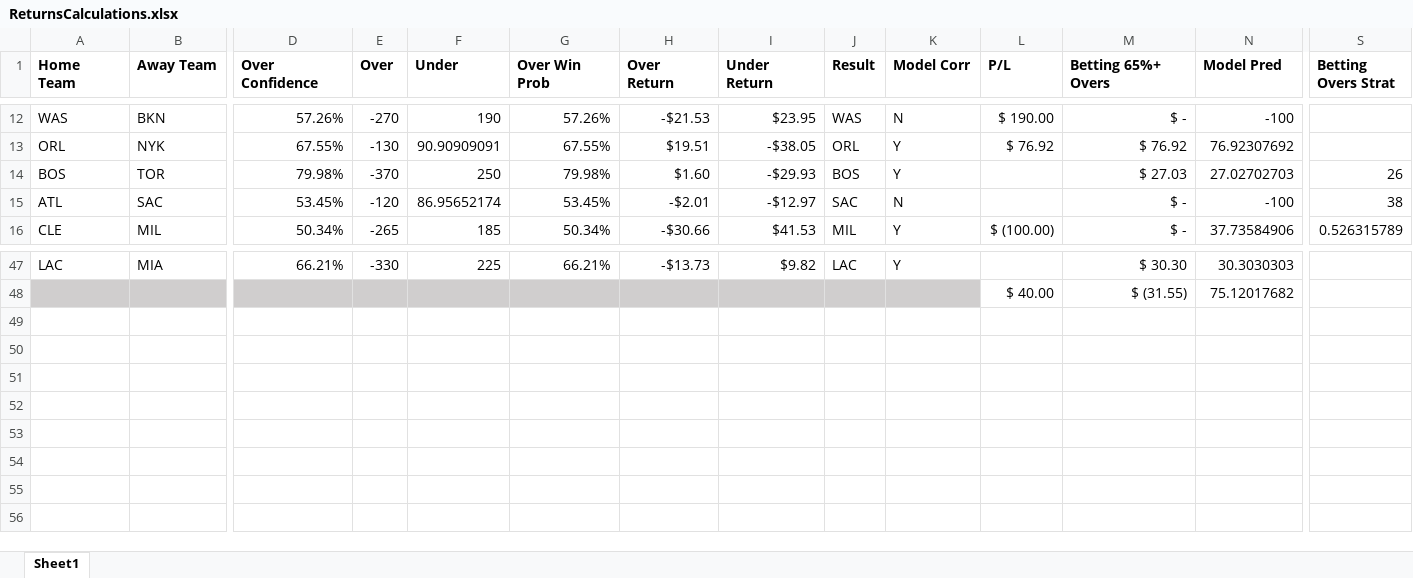
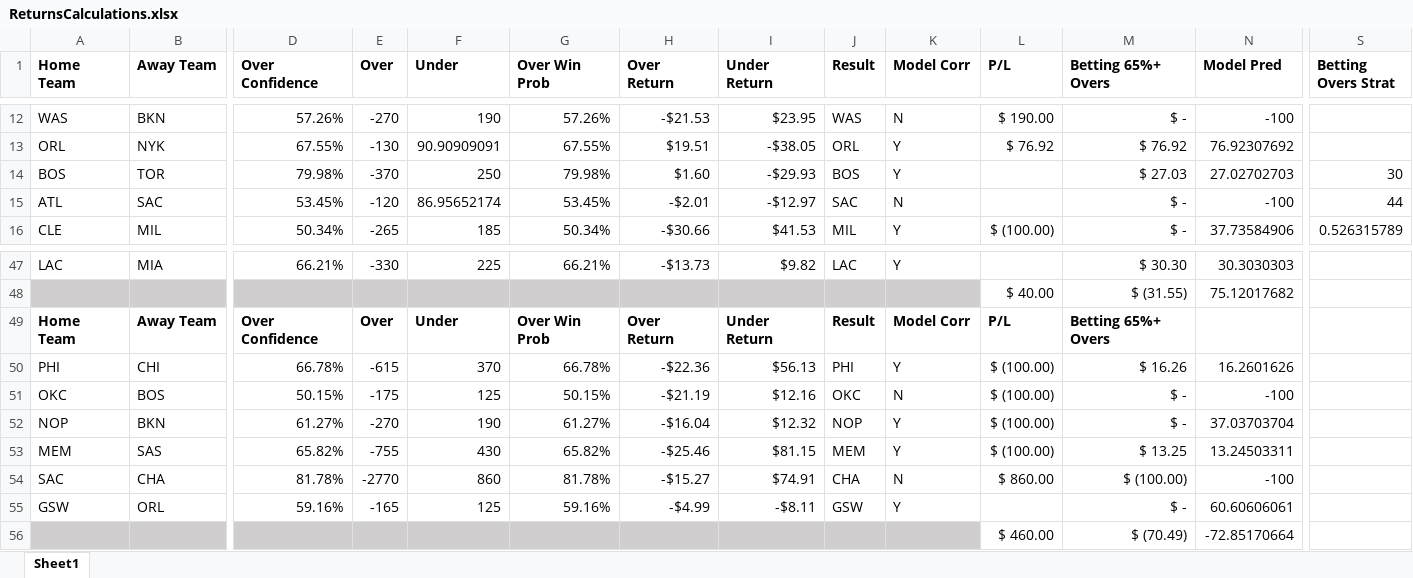
Before and after one commit to atticusdrex/nba-moneyline, an Excel workbook: ReturnsCalculations.xlsx, sheet Sheet1, drawn as a sheet; only a part is shown, gaps mark what is left out; values as stored, in another font and other column widths than the file's, no borders; conditional formats not drawn; rows hold the shown columns only; the diff names each change by its address in the sheet, - before the commit and + after, or states it on an @@ line.

```diff
--- a/ReturnsCalculations.xlsx (sheet Sheet1)
+++ b/ReturnsCalculations.xlsx (sheet Sheet1)
-S14 (Betting Overs Strat): 26
+S14 (Betting Overs Strat): 30
-S15 (Betting Overs Strat): 38
+S15 (Betting Overs Strat): 44
+row 49: Home Team | Away Team | Over Confidence | Over | Under | Over Win Prob | Over Return | Under Return | Result | Model Corr | P/L | Betting 65%+ Overs
+row 50: PHI | CHI | 66.78% | -615 | 370 | 66.78% | -$22.36 | $56.13 | PHI | Y | $ (100.00) | $ 16.26 | 16.2601626
+row 51: OKC | BOS | 50.15% | -175 | 125 | 50.15% | -$21.19 | $12.16 | OKC | N | $ (100.00) | $ - | -100
+row 52: NOP | BKN | 61.27% | -270 | 190 | 61.27% | -$16.04 | $12.32 | NOP | Y | $ (100.00) | $ - | 37.03703704
+row 53: MEM | SAS | 65.82% | -755 | 430 | 65.82% | -$25.46 | $81.15 | MEM | Y | $ (100.00) | $ 13.25 | 13.24503311
+row 54: SAC | CHA | 81.78% | -2770 | 860 | 81.78% | -$15.27 | $74.91 | CHA | N | $ 860.00 | $ (100.00) | -100
+row 55: GSW | ORL | 59.16% | -165 | 125 | 59.16% | -$4.99 | -$8.11 | GSW | Y |  | $ - | 60.60606061
+row 56:  |  |  |  |  |  |  |  |  |  | $ 460.00 | $ (70.49) | -72.85170664
```
Also changed, not shown: 2 other files.
